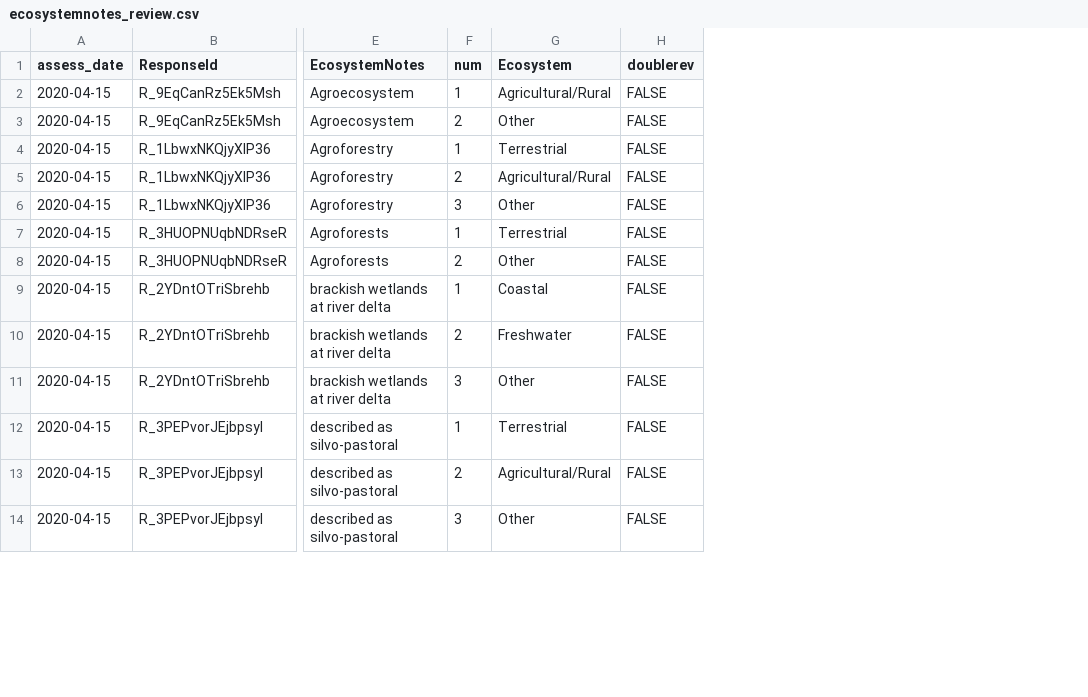
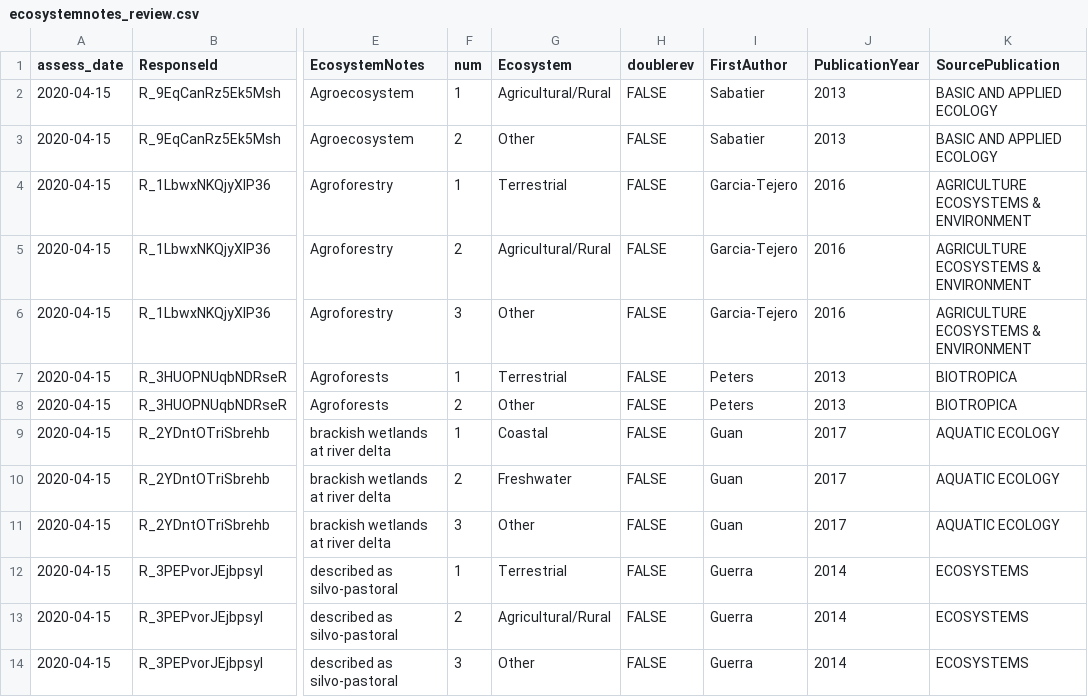
Before and after one commit to caitlintwhite/kremeny_analyses, a CSV file: round2_metareview/clean_qa_data/needs_classreview/ecosystemnotes_review.csv, drawn as a sheet; only a part is shown, gaps mark what is left out; the diff names each change by its address in the sheet, - before the commit and + after, or states it on an @@ line.

```diff
--- a/round2_metareview/clean_qa_data/needs_classreview/ecosystemnotes_review.csv
+++ b/round2_metareview/clean_qa_data/needs_classreview/ecosystemnotes_review.csv
+column I (FirstAuthor), rows 2-14: Sabatier | Sabatier | Garcia-Tejero | Garcia-Tejero | Garcia-Tejero | Peters | Peters | Guan | Guan | Guan | Guerra | Guerra | Guerra
+column J (PublicationYear), rows 2-14: 2013 | 2013 | 2016 | 2016 | 2016 | 2013 | 2013 | 2017 | 2017 | 2017 | 2014 | 2014 | 2014
+column K (SourcePublication), rows 2-14: BASIC AND APPLIED ECOLOGY | BASIC AND APPLIED ECOLOGY | AGRICULTURE ECOSYSTEMS & ENVIRONMENT | AGRICULTURE ECOSYSTEMS & ENVIRONMENT | AGRICULTURE ECOSYSTEMS & ENVIRONMENT | BIOTROPICA | BIOTROPICA | AQUATIC ECOLOGY | AQUATIC ECOLOGY | AQUATIC ECOLOGY | ECOSYSTEMS | ECOSYSTEMS | ECOSYSTEMS
```
Also changed, not shown: 1 other file.
